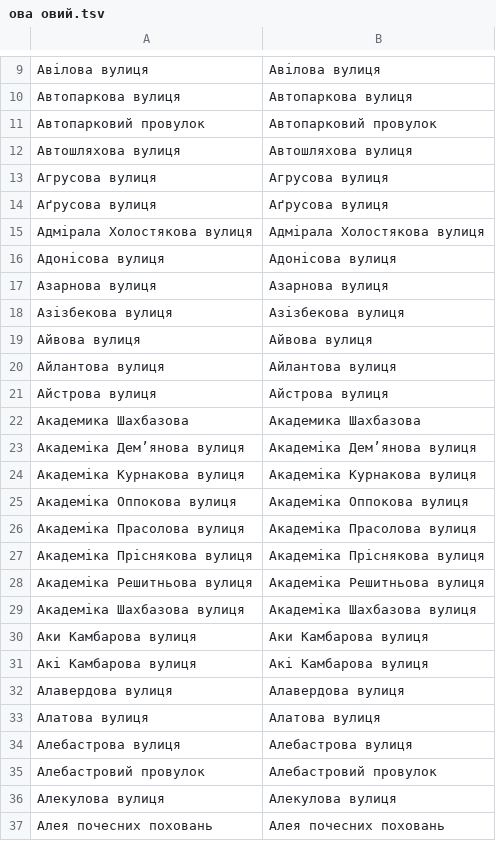
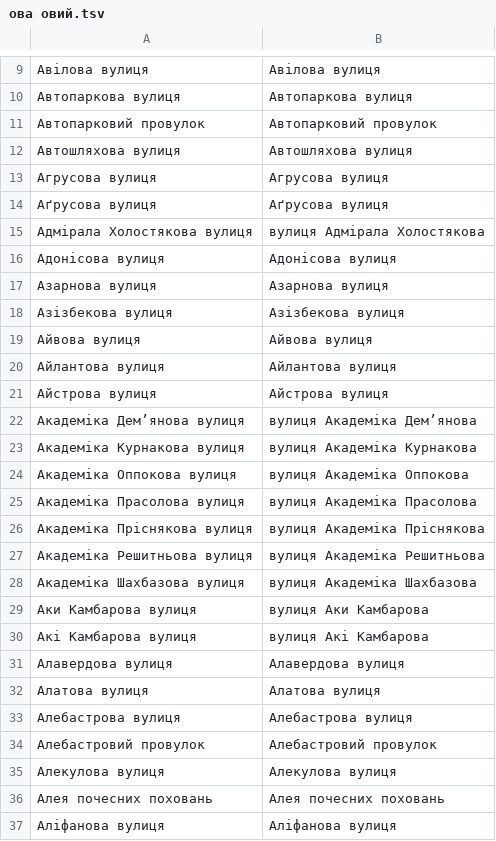
Before and after one commit to mellangr/mellangr.github.io, a TSV file: assets/streets/ова овий.tsv, drawn as a sheet; only a part is shown, gaps mark what is left out; the shorter side is filled out with more unchanged rows.

```diff
--- a/assets/streets/ова овий.tsv
+++ b/assets/streets/ова овий.tsv
@@ -14,3 +14,3 @@
 Аґрусова вулиця	Аґрусова вулиця
-Адмірала Холостякова вулиця	Адмірала Холостякова вулиця
+Адмірала Холостякова вулиця	вулиця Адмірала Холостякова
 Адонісова вулиця	Адонісова вулиця
@@ -21,12 +21,11 @@
 Айстрова вулиця	Айстрова вулиця
-Академика Шахбазова	Академика Шахбазова
-Академіка Дем’янова вулиця	Академіка Демʼянова вулиця
-Академіка Курнакова вулиця	Академіка Курнакова вулиця
-Академіка Оппокова вулиця	Академіка Оппокова вулиця
-Академіка Прасолова вулиця	Академіка Прасолова вулиця
-Академіка Пріснякова вулиця	Академіка Пріснякова вулиця
-Академіка Решитньова вулиця	Академіка Решитньова вулиця
-Академіка Шахбазова вулиця	Академіка Шахбазова вулиця
-Аки Камбарова вулиця	Аки Камбарова вулиця
-Акі Камбарова вулиця	Акі Камбарова вулиця
+Академіка Дем’янова вулиця	вулиця Академіка Демʼянова
+Академіка Курнакова вулиця	вулиця Академіка Курнакова
+Академіка Оппокова вулиця	вулиця Академіка Оппокова
+Академіка Прасолова вулиця	вулиця Академіка Прасолова
+Академіка Пріснякова вулиця	вулиця Академіка Пріснякова
+Академіка Решитньова вулиця	вулиця Академіка Решитньова
+Академіка Шахбазова вулиця	вулиця Академіка Шахбазова
+Аки Камбарова вулиця	вулиця Аки Камбарова
+Акі Камбарова вулиця	вулиця Акі Камбарова
 Алавердова вулиця	Алавердова вулиця
```
Also changed, not shown: 2 other files.
